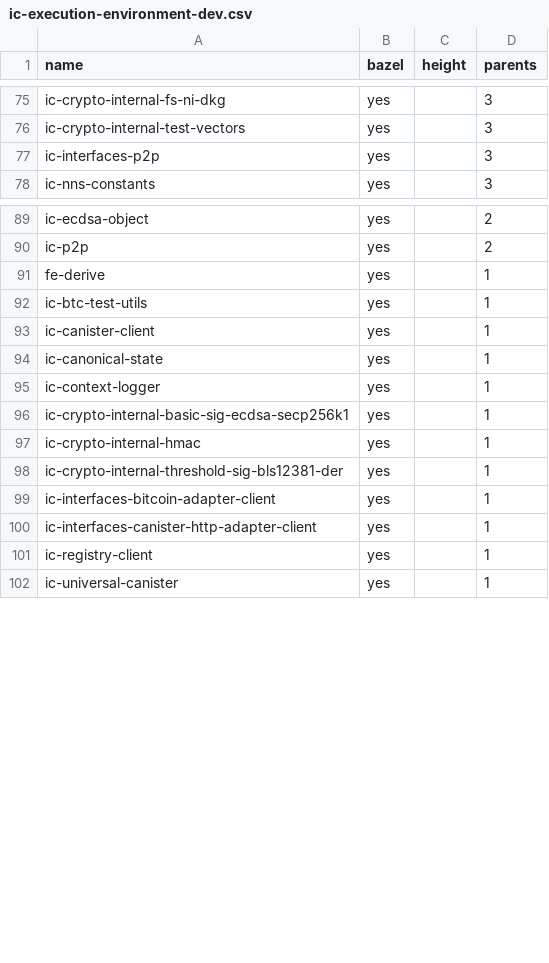
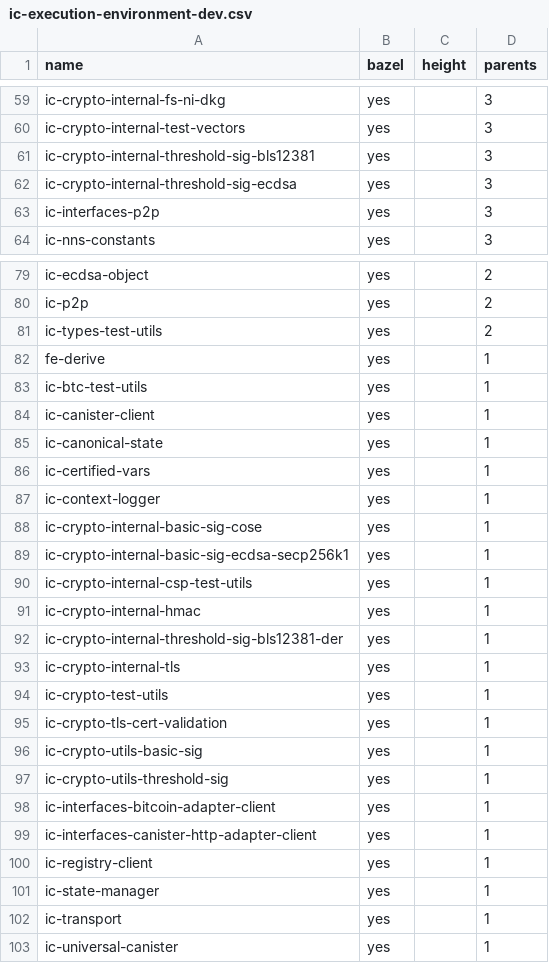
Before and after one commit to maksymar/ic-cargo-to-bazel-utils, a CSV file: output/ic-execution-environment-dev.csv, drawn as a sheet; only a part is shown, gaps mark what is left out; the diff covers the shown part only; the diff names each change by its address in the sheet, - before the commit and + after, or states it on an @@ line.

```diff
--- a/output/ic-execution-environment-dev.csv
+++ b/output/ic-execution-environment-dev.csv
+row 61: ic-crypto-internal-threshold-sig-bls12381 | yes |  | 3
+row 62: ic-crypto-internal-threshold-sig-ecdsa | yes |  | 3
+row 81: ic-types-test-utils | yes |  | 2
+row 86: ic-certified-vars | yes |  | 1
+row 88: ic-crypto-internal-basic-sig-cose | yes |  | 1
+row 90: ic-crypto-internal-csp-test-utils | yes |  | 1
+row 93: ic-crypto-internal-tls | yes |  | 1
+row 94: ic-crypto-test-utils | yes |  | 1
+row 95: ic-crypto-tls-cert-validation | yes |  | 1
+row 96: ic-crypto-utils-basic-sig | yes |  | 1
+row 97: ic-crypto-utils-threshold-sig | yes |  | 1
+row 101: ic-state-manager | yes |  | 1
+row 102: ic-transport | yes |  | 1
```
Also changed, not shown: 12 added rows, 24 removed rows and 11 edited cells elsewhere in this file, output/all-dev.csv, output/all.csv, 8 other files.
